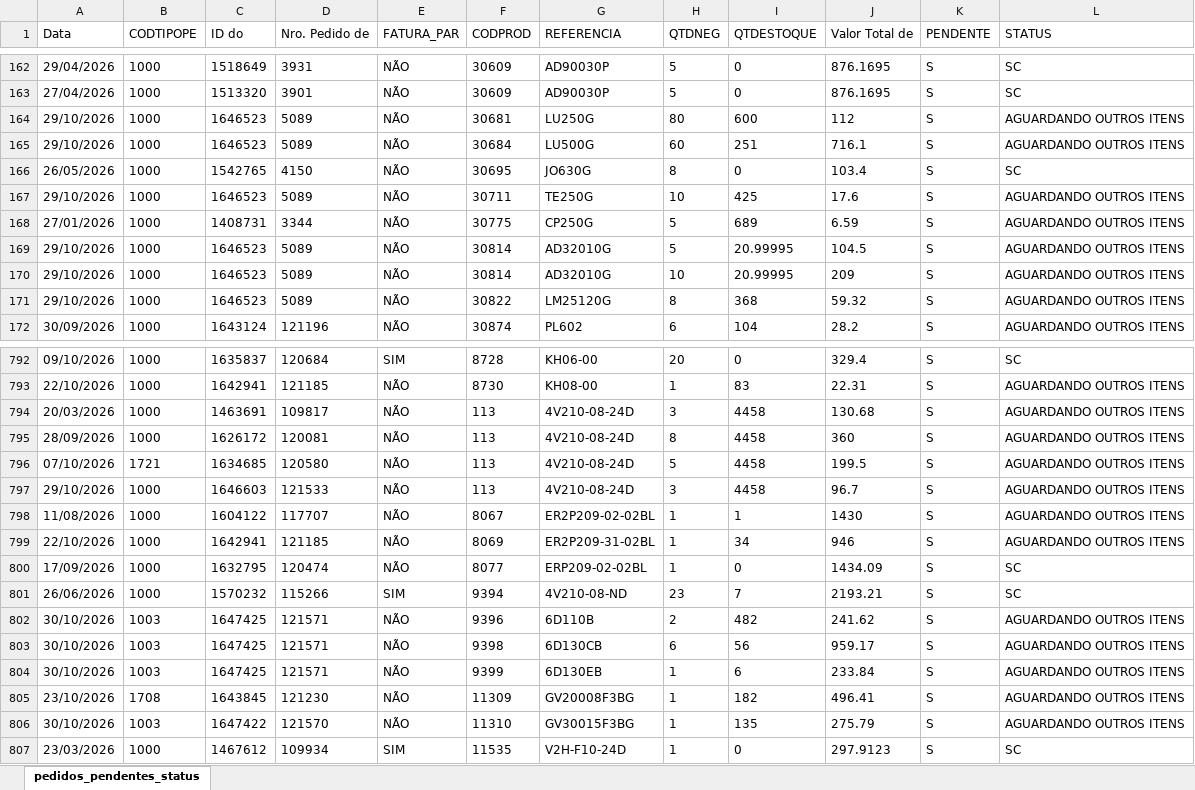
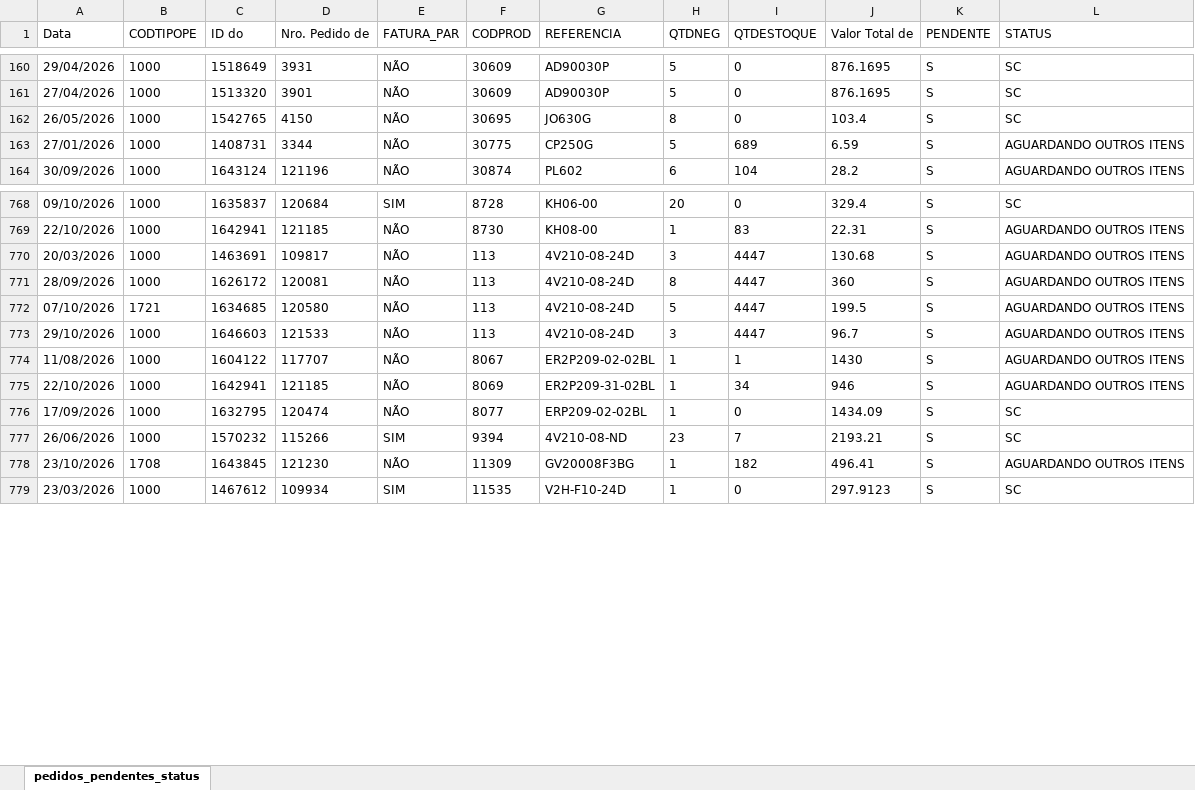
Before and after one commit to ghpcimp-wq/itens-pendentes, an Excel workbook: data/PEDIDOS_PENDENTES.xlsx, sheet pedidos_pendentes_status, drawn as a sheet; only a part is shown, gaps mark what is left out; values as stored, in another font and other column widths than the file's, no borders; charts and pictures not drawn; removed rows and columns are numbered as before the commit, all else as after; the diff covers the shown part only; the diff names each change by its address in the sheet, - before the commit and + after, or states it on an @@ line.

Commit message:
Atualiza pedidos pendentes 03/11/2026 22:01

```diff
--- a/data/PEDIDOS_PENDENTES.xlsx (sheet pedidos_pendentes_status)
+++ b/data/PEDIDOS_PENDENTES.xlsx (sheet pedidos_pendentes_status)
-row 164: 29/10/2026 | 1000 | 1646523 | 5089 | NÃO | 30681 | LU250G | 80 | 600 | 112 | S | AGUARDANDO OUTROS ITENS
-row 165: 29/10/2026 | 1000 | 1646523 | 5089 | NÃO | 30684 | LU500G | 60 | 251 | 716.1 | S | AGUARDANDO OUTROS ITENS
-row 167: 29/10/2026 | 1000 | 1646523 | 5089 | NÃO | 30711 | TE250G | 10 | 425 | 17.6 | S | AGUARDANDO OUTROS ITENS
-row 169: 29/10/2026 | 1000 | 1646523 | 5089 | NÃO | 30814 | AD32010G | 5 | 20.99995 | 104.5 | S | AGUARDANDO OUTROS ITENS
-row 170: 29/10/2026 | 1000 | 1646523 | 5089 | NÃO | 30814 | AD32010G | 10 | 20.99995 | 209 | S | AGUARDANDO OUTROS ITENS
-row 171: 29/10/2026 | 1000 | 1646523 | 5089 | NÃO | 30822 | LM25120G | 8 | 368 | 59.32 | S | AGUARDANDO OUTROS ITENS
-I770:I773 (QTDESTOQUE): 4458
+I770:I773 (QTDESTOQUE): 4447
-row 802: 30/10/2026 | 1003 | 1647425 | 121571 | NÃO | 9396 | 6D110B | 2 | 482 | 241.62 | S | AGUARDANDO OUTROS ITENS
-row 803: 30/10/2026 | 1003 | 1647425 | 121571 | NÃO | 9398 | 6D130CB | 6 | 56 | 959.17 | S | AGUARDANDO OUTROS ITENS
-row 804: 30/10/2026 | 1003 | 1647425 | 121571 | NÃO | 9399 | 6D130EB | 1 | 6 | 233.84 | S | AGUARDANDO OUTROS ITENS
-row 806: 30/10/2026 | 1003 | 1647422 | 121570 | NÃO | 11310 | GV30015F3BG | 1 | 135 | 275.79 | S | AGUARDANDO OUTROS ITENS
```
Also changed, not shown: 43 added rows, 38 removed rows and 90 edited cells elsewhere in this sheet.
